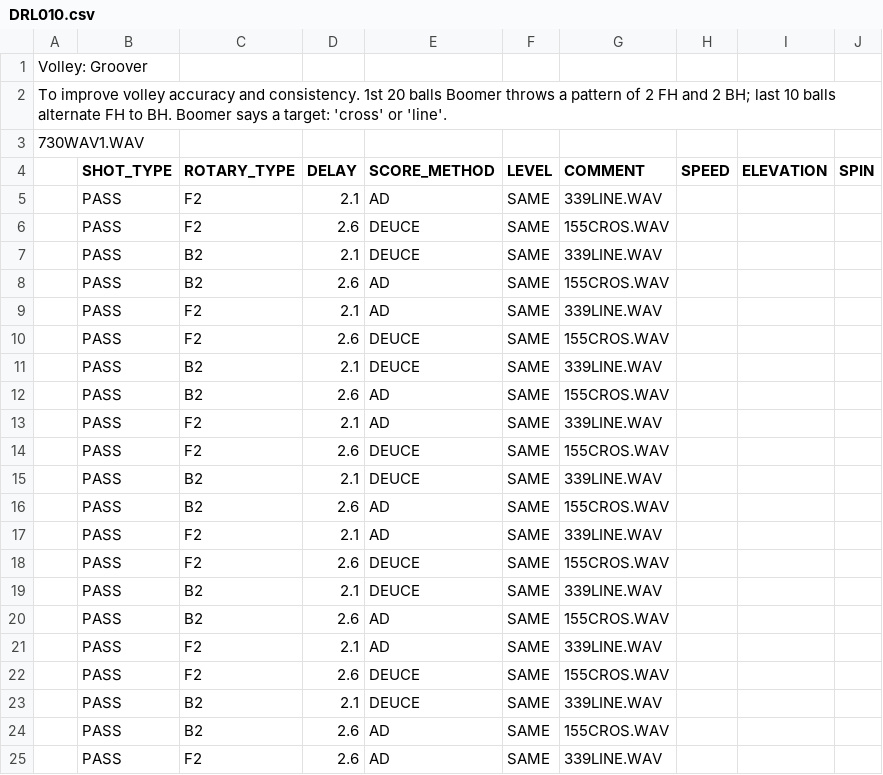
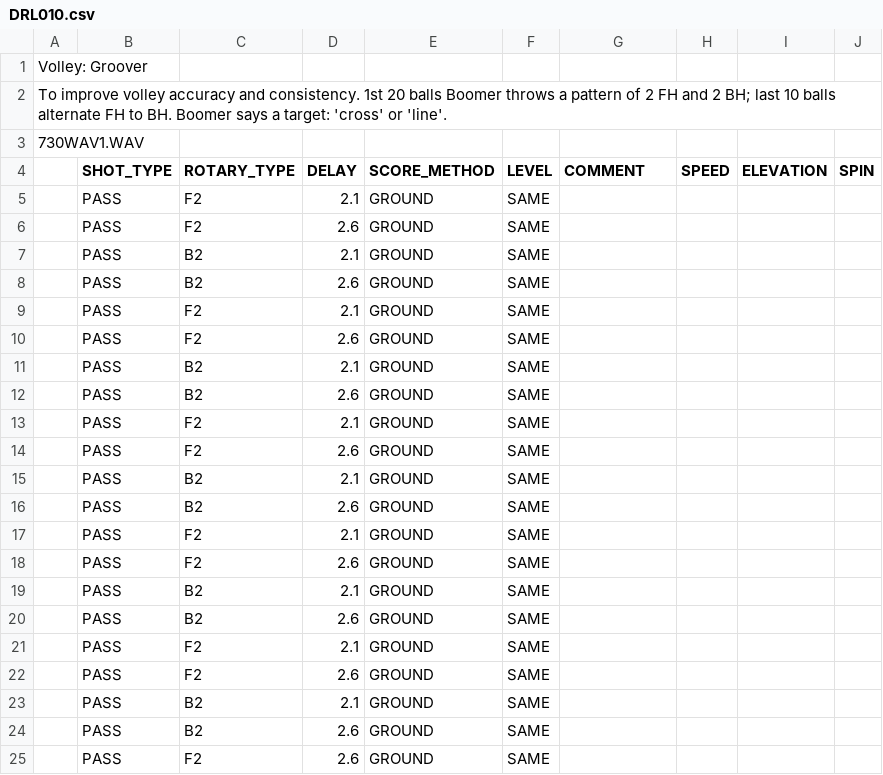
Before and after one commit to davidcjordan/drills, a CSV file: DRL010.csv, drawn as a sheet; only a part is shown; the diff covers the shown part only.

Commit message:
change from ad/duece to all ground

```diff
--- a/DRL010.csv
+++ b/DRL010.csv
@@ -4,22 +4,22 @@
 ,SHOT_TYPE,ROTARY_TYPE,DELAY,SCORE_METHOD,LEVEL,COMMENT,SPEED,ELEVATION,SPIN
-,PASS,F2,2.1,AD,SAME,339LINE.WAV,,,
-,PASS,F2,2.6,DEUCE,SAME,155CROS.WAV,,,
-,PASS,B2,2.1,DEUCE,SAME,339LINE.WAV,,,
-,PASS,B2,2.6,AD,SAME,155CROS.WAV,,,
-,PASS,F2,2.1,AD,SAME,339LINE.WAV,,,
-,PASS,F2,2.6,DEUCE,SAME,155CROS.WAV,,,
-,PASS,B2,2.1,DEUCE,SAME,339LINE.WAV,,,
-,PASS,B2,2.6,AD,SAME,155CROS.WAV,,,
-,PASS,F2,2.1,AD,SAME,339LINE.WAV,,,
-,PASS,F2,2.6,DEUCE,SAME,155CROS.WAV,,,
-,PASS,B2,2.1,DEUCE,SAME,339LINE.WAV,,,
-,PASS,B2,2.6,AD,SAME,155CROS.WAV,,,
-,PASS,F2,2.1,AD,SAME,339LINE.WAV,,,
-,PASS,F2,2.6,DEUCE,SAME,155CROS.WAV,,,
-,PASS,B2,2.1,DEUCE,SAME,339LINE.WAV,,,
-,PASS,B2,2.6,AD,SAME,155CROS.WAV,,,
-,PASS,F2,2.1,AD,SAME,339LINE.WAV,,,
-,PASS,F2,2.6,DEUCE,SAME,155CROS.WAV,,,
-,PASS,B2,2.1,DEUCE,SAME,339LINE.WAV,,,
-,PASS,B2,2.6,AD,SAME,155CROS.WAV,,,
-,PASS,F2,2.6,AD,SAME,339LINE.WAV,,,
+,PASS,F2,2.1,GROUND,SAME,,,,
+,PASS,F2,2.6,GROUND,SAME,,,,
+,PASS,B2,2.1,GROUND,SAME,,,,
+,PASS,B2,2.6,GROUND,SAME,,,,
+,PASS,F2,2.1,GROUND,SAME,,,,
+,PASS,F2,2.6,GROUND,SAME,,,,
+,PASS,B2,2.1,GROUND,SAME,,,,
+,PASS,B2,2.6,GROUND,SAME,,,,
+,PASS,F2,2.1,GROUND,SAME,,,,
+,PASS,F2,2.6,GROUND,SAME,,,,
+,PASS,B2,2.1,GROUND,SAME,,,,
+,PASS,B2,2.6,GROUND,SAME,,,,
+,PASS,F2,2.1,GROUND,SAME,,,,
+,PASS,F2,2.6,GROUND,SAME,,,,
+,PASS,B2,2.1,GROUND,SAME,,,,
+,PASS,B2,2.6,GROUND,SAME,,,,
+,PASS,F2,2.1,GROUND,SAME,,,,
+,PASS,F2,2.6,GROUND,SAME,,,,
+,PASS,B2,2.1,GROUND,SAME,,,,
+,PASS,B2,2.6,GROUND,SAME,,,,
+,PASS,F2,2.6,GROUND,SAME,,,,
```
Also changed, not shown: 18 edited cells elsewhere in this file.
